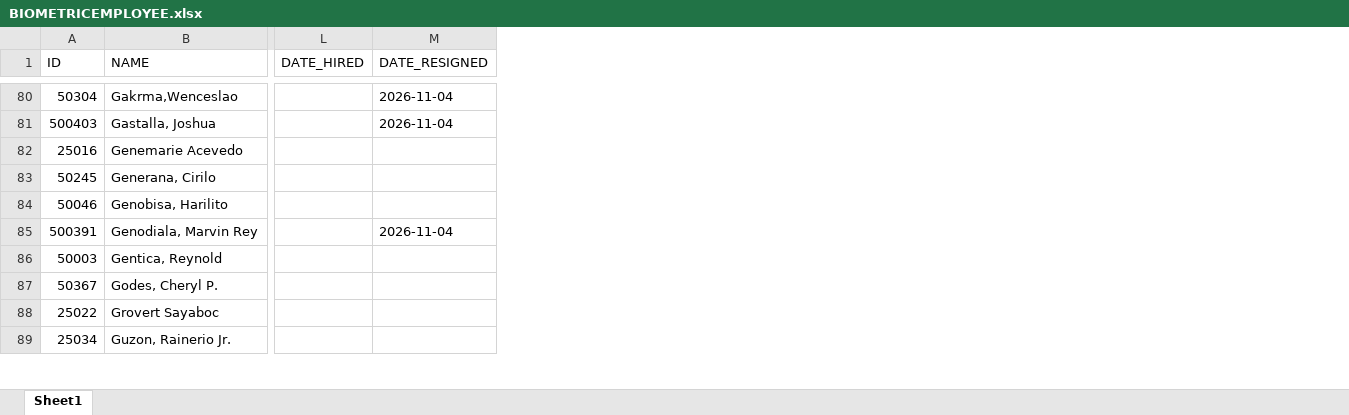
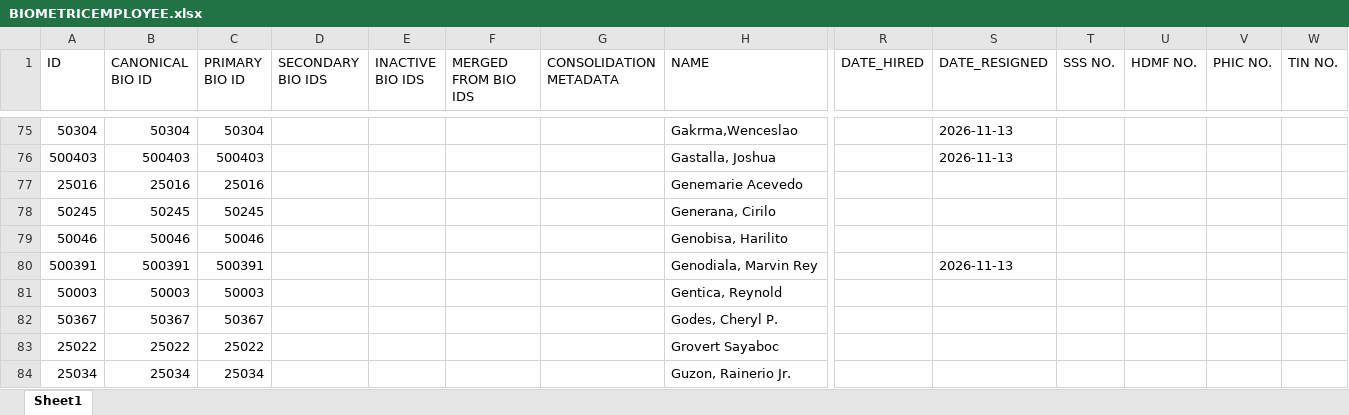
Before and after one commit to mcfaith9/dmbbhr, an Excel workbook: server/BIOMETRICEMPLOYEE.xlsx, sheet Sheet1, drawn as a sheet; only a part is shown, gaps mark what is left out; values as stored, in another font and other column widths than the file's, no cell formats; addresses are those after the commit; the diff covers the shown part only; the diff names each change by its address in the sheet, - before the commit and + after, or states it on an @@ line.

```diff
--- a/server/BIOMETRICEMPLOYEE.xlsx (sheet Sheet1)
+++ b/server/BIOMETRICEMPLOYEE.xlsx (sheet Sheet1)
+column B (CANONICAL BIO ID), rows 75-84: 50304 | 500403 | 25016 | 50245 | 50046 | 500391 | 50003 | 50367 | 25022 | 25034
+column C (PRIMARY BIO ID), rows 75-84: 50304 | 500403 | 25016 | 50245 | 50046 | 500391 | 50003 | 50367 | 25022 | 25034
+column D (SECONDARY BIO IDS), empty
+column E (INACTIVE BIO IDS), empty
+column F (MERGED FROM BIO IDS), empty
+column G (CONSOLIDATION METADATA), empty
+column T (SSS NO.), empty
+column U (HDMF NO.), empty
+column V (PHIC NO.), empty
+column W (TIN NO.), empty
-S75:S76 (DATE_RESIGNED): 2026-11-04
+S75:S76 (DATE_RESIGNED): 2026-11-13
-S80 (DATE_RESIGNED): 2026-11-04
+S80 (DATE_RESIGNED): 2026-11-13
```
Also changed, not shown: 1 added row, 14 removed rows and 48 edited cells elsewhere in this sheet, cell formats, 2 other files.
